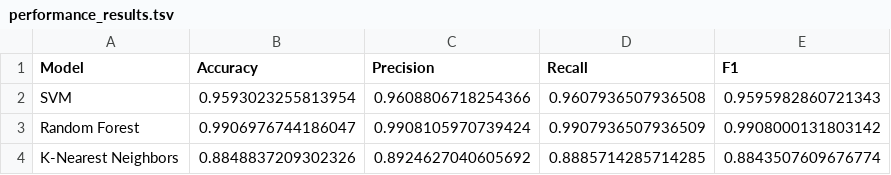
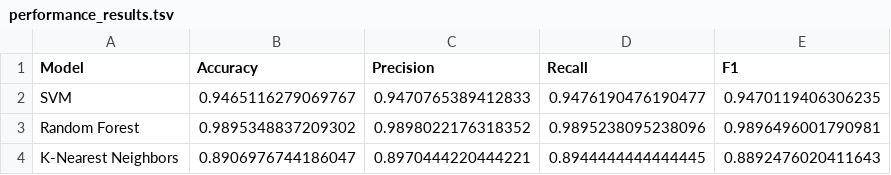
Before and after one commit to Josemtobon/Water-Quality-Analysis-and-Prediction, a TSV file: performance_results.tsv, drawn as a sheet.

Commit message:
New performance results

```diff
--- a/performance_results.tsv
+++ b/performance_results.tsv
@@ -1,4 +1,4 @@
 Model	Accuracy	Precision	Recall	F1
-SVM	0.9593023255813954	0.9608806718254366	0.9607936507936508	0.9595982860721343
-Random Forest	0.9906976744186047	0.9908105970739424	0.9907936507936509	0.9908000131803142
-K-Nearest Neighbors	0.8848837209302326	0.8924627040605692	0.8885714285714285	0.8843507609676774
+SVM	0.9465116279069767	0.9470765389412833	0.9476190476190477	0.9470119406306235
+Random Forest	0.9895348837209302	0.9898022176318352	0.9895238095238096	0.9896496001790981
+K-Nearest Neighbors	0.8906976744186047	0.8970444220444221	0.8944444444444445	0.8892476020411643
```
